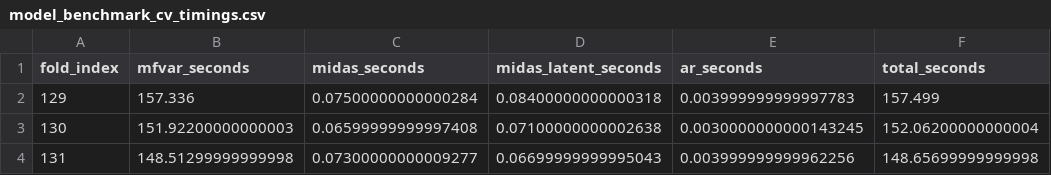
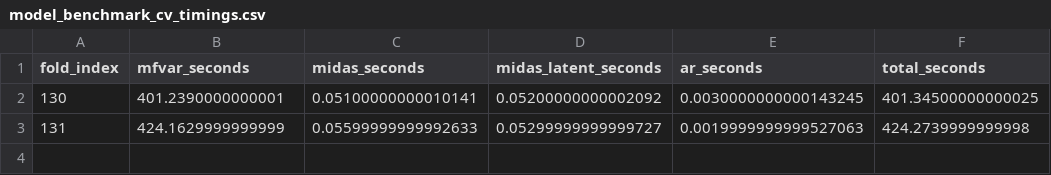
Before and after one commit to mddudko/methods-for-macro-forecasting-2025, a CSV file: submission/output/benchmarks/csv/model_benchmark_cv_timings.csv, drawn as a sheet.

Commit message:
small cv with package default hyperparameters, took 14 minutes for 2 folds. results are meh

```diff
--- a/submission/output/benchmarks/csv/model_benchmark_cv_timings.csv
+++ b/submission/output/benchmarks/csv/model_benchmark_cv_timings.csv
@@ -1,4 +1,3 @@
 fold_index,mfvar_seconds,midas_seconds,midas_latent_seconds,ar_seconds,total_seconds
-129,157.336,0.07500000000000284,0.08400000000000318,0.003999999999997783,157.499
-130,151.92200000000003,0.06599999999997408,0.07100000000002638,0.0030000000000143245,152.06200000000004
-131,148.51299999999998,0.07300000000009277,0.06699999999995043,0.003999999999962256,148.65699999999998
+130,401.2390000000001,0.05100000000010141,0.05200000000002092,0.0030000000000143245,401.34500000000025
+131,424.1629999999999,0.05599999999992633,0.05299999999999727,0.0019999999999527063,424.2739999999998
```
Also changed, not shown: submission/output/benchmarks/csv/model_benchmark_forecasts.csv, 10 other files.
